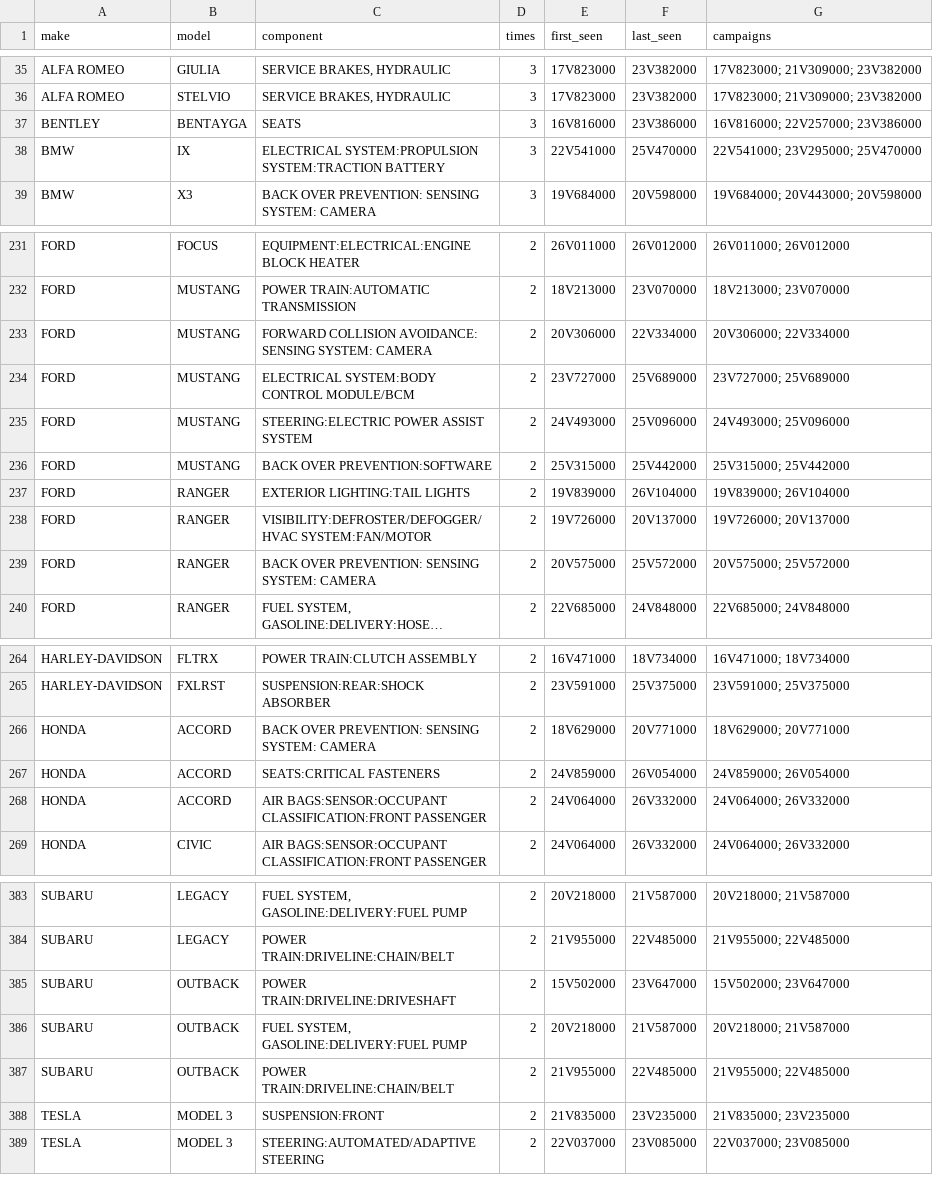
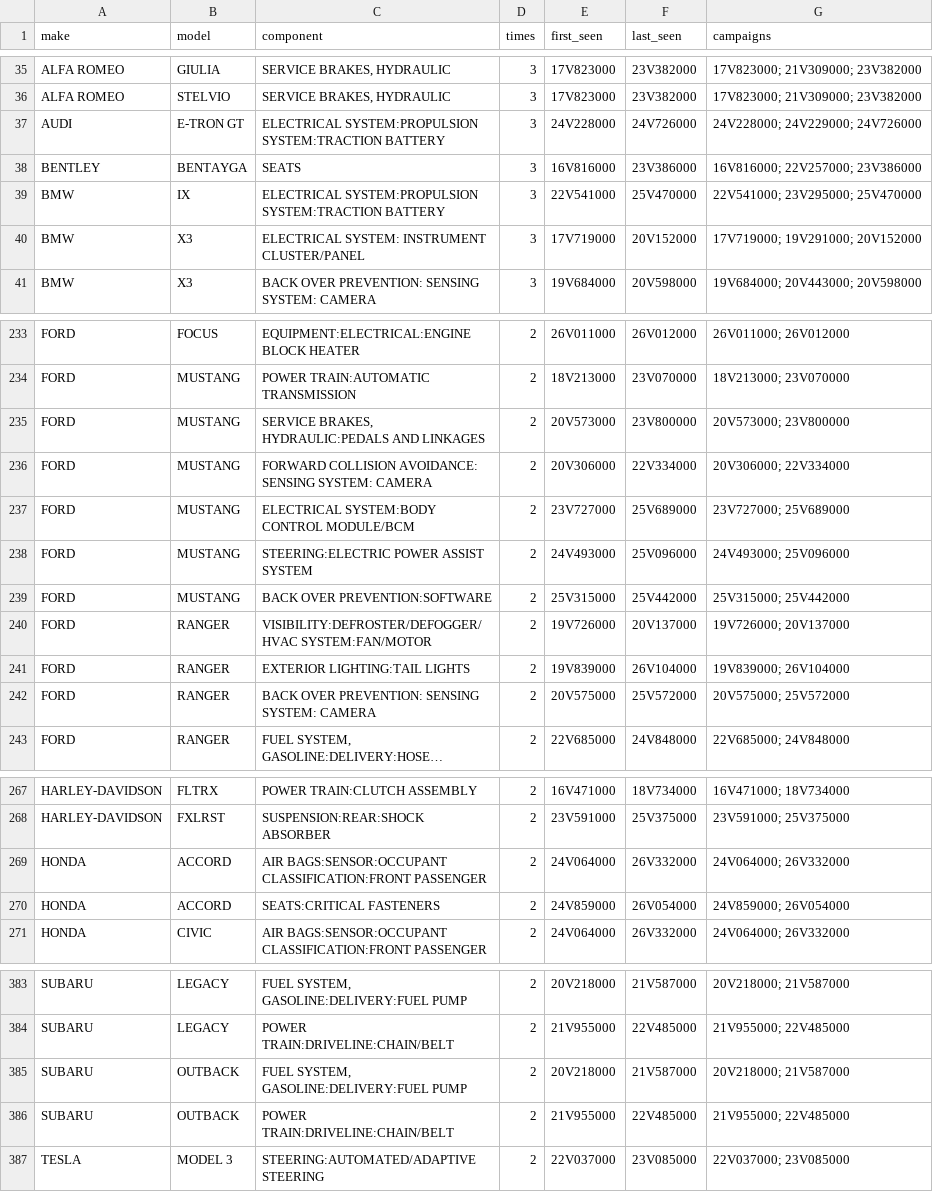
Before and after one commit to multiverseadmin/carsmultiverse-open-data, a CSV file: data/recalled-twice.csv, drawn as a sheet; only a part is shown, gaps mark what is left out; long unchanged cells end in …; removed rows and columns are numbered as before the commit, all else as after; the diff covers the shown part only; the diff names each change by its address in the sheet, - before the commit and + after, or states it on an @@ line.

```diff
--- a/data/recalled-twice.csv
+++ b/data/recalled-twice.csv
+row 37: AUDI | E-TRON GT | ELECTRICAL SYSTEM:PROPULSION SYSTEM:TRACTION BATTERY | 3 | 24V228000 | 24V726000 | 24V228000; 24V229000; 24V726000
+row 40: BMW | X3 | ELECTRICAL SYSTEM: INSTRUMENT CLUSTER/PANEL | 3 | 17V719000 | 20V152000 | 17V719000; 19V291000; 20V152000
+row 235: FORD | MUSTANG | SERVICE BRAKES, HYDRAULIC:PEDALS AND LINKAGES | 2 | 20V573000 | 23V800000 | 20V573000; 23V800000
@@ row 238 moved to row 240: FORD @@
-C269 (component): BACK OVER PREVENTION: SENSING SYSTEM: CAMERA
+C269 (component): AIR BAGS:SENSOR:OCCUPANT CLASSIFICATION:FRONT PASSENGER
-E269 (first_seen): 18V629000
+E269 (first_seen): 24V064000
-F269 (last_seen): 20V771000
+F269 (last_seen): 26V332000
-G269 (campaigns): 18V629000; 20V771000
+G269 (campaigns): 24V064000; 26V332000
-row 268: HONDA | ACCORD | AIR BAGS:SENSOR:OCCUPANT CLASSIFICATION:FRONT PASSENGER | 2 | 24V064000 | 26V332000 | 24V064000; 26V332000
-row 385: SUBARU | OUTBACK | POWER TRAIN:DRIVELINE:DRIVESHAFT | 2 | 15V502000 | 23V647000 | 15V502000; 23V647000
-row 388: TESLA | MODEL 3 | SUSPENSION:FRONT | 2 | 21V835000 | 23V235000 | 21V835000; 23V235000
```
Also changed, not shown: 4 added rows, 5 removed rows, 24 moved rows and 12 edited cells elsewhere in this file, data/recall-notice-fingerprints.csv, data/recall-wording-archive.csv, 18 other files.
